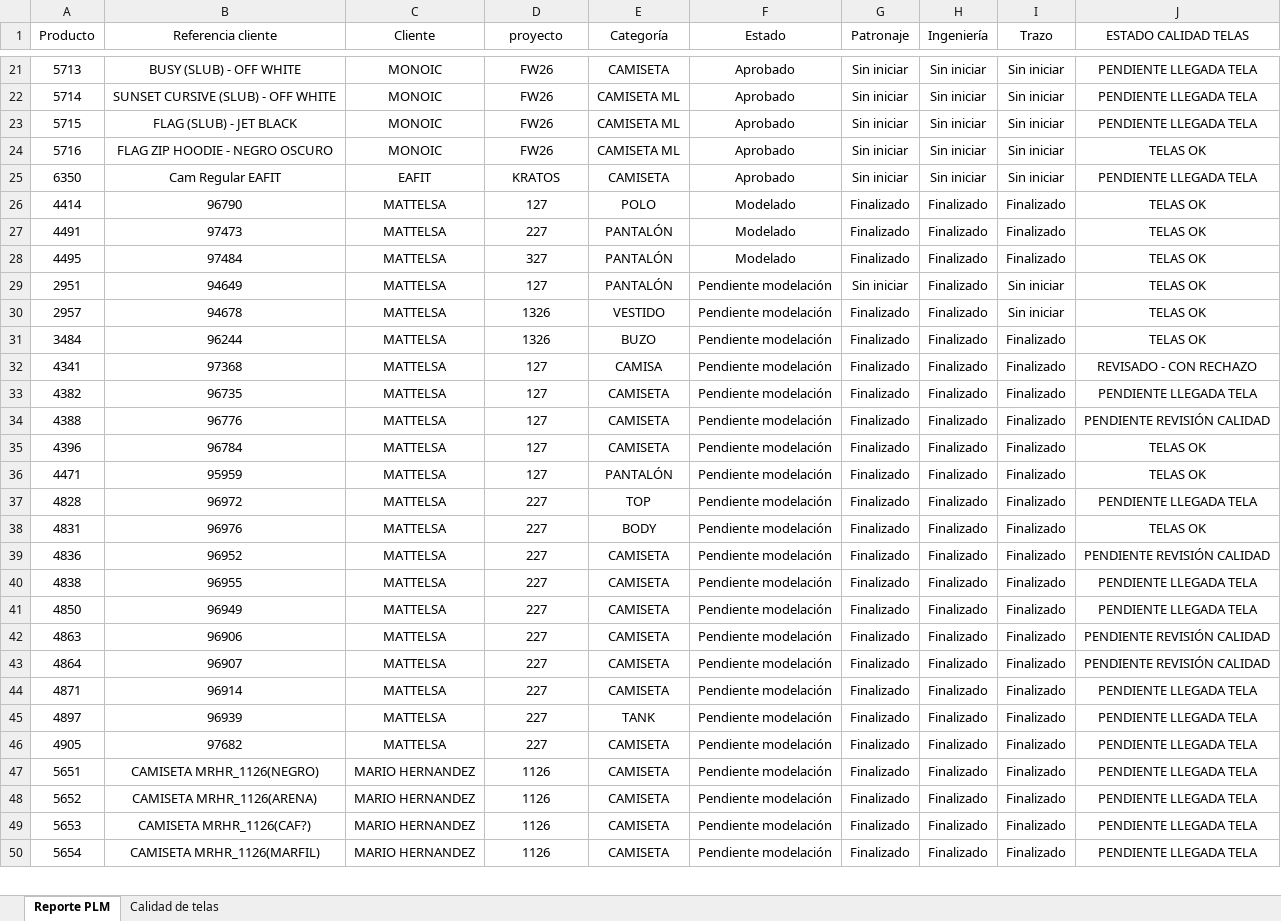
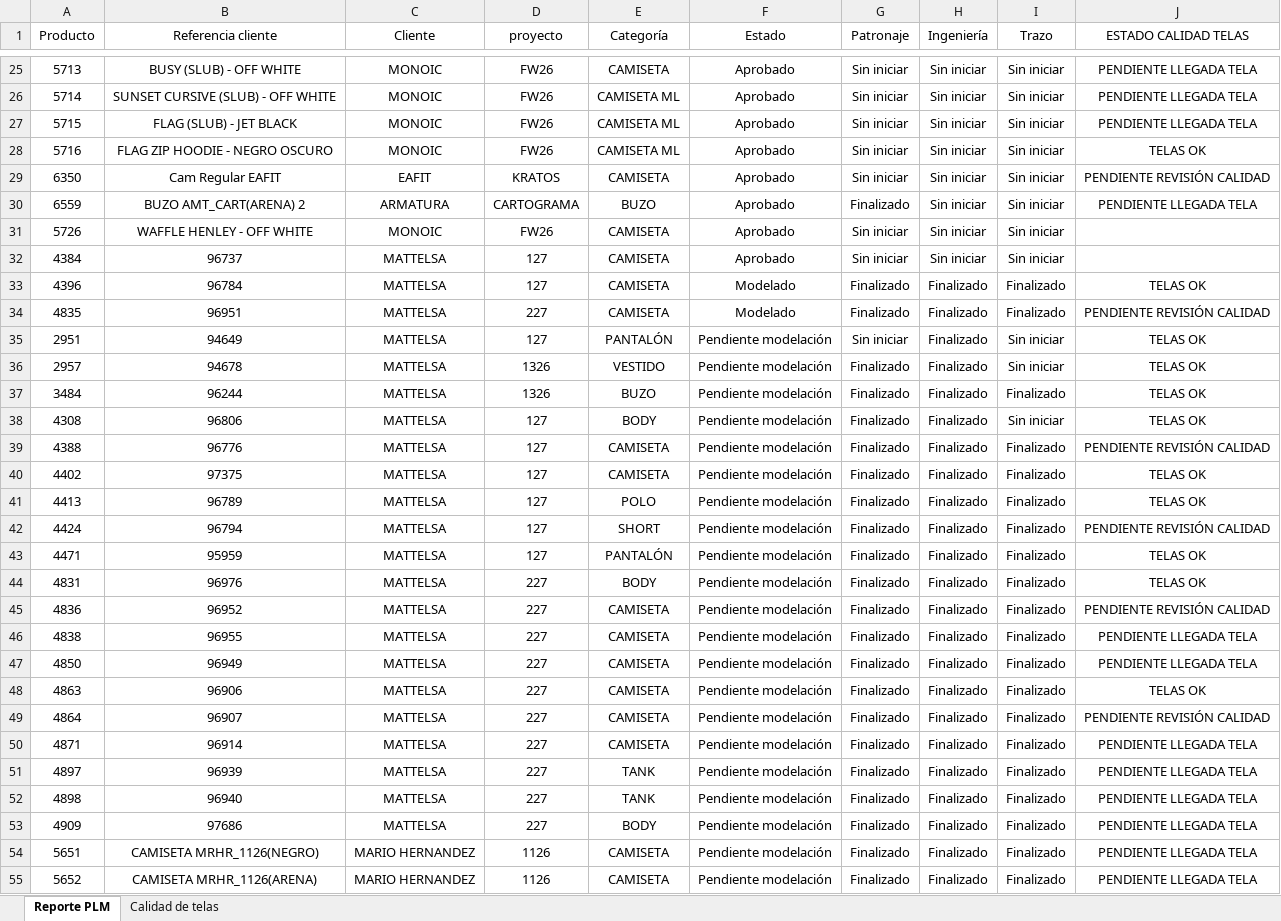
Before and after one commit to AnaliticaURA/PendientesLiberacion, an Excel workbook: datos.xlsx, sheet Reporte PLM, drawn as a sheet; only a part is shown, gaps mark what is left out; the shorter side is filled out with more unchanged rows; values as stored, in another font and other column widths than the file's, no borders; table styles not drawn; removed rows and columns are numbered as before the commit, all else as after; the diff covers the shown part only; the diff names each change by its address in the sheet, - before the commit and + after, or states it on an @@ line.

```diff
--- a/datos.xlsx (sheet Reporte PLM)
+++ b/datos.xlsx (sheet Reporte PLM)
-J29 (ESTADO CALIDAD TELAS): PENDIENTE LLEGADA TELA
+J29 (ESTADO CALIDAD TELAS): PENDIENTE REVISIÓN CALIDAD
+row 30: 6559 | BUZO AMT_CART(ARENA) 2 | ARMATURA | CARTOGRAMA | BUZO | Aprobado | Finalizado | Sin iniciar | Sin iniciar | PENDIENTE LLEGADA TELA
+row 31: 5726 | WAFFLE HENLEY - OFF WHITE | MONOIC | FW26 | CAMISETA | Aprobado | Sin iniciar | Sin iniciar | Sin iniciar
+row 32: 4384 | 96737 | MATTELSA | 127 | CAMISETA | Aprobado | Sin iniciar | Sin iniciar | Sin iniciar
-A33 (Producto): 4414
+A33 (Producto): 4396
-B33 (Referencia cliente): 96790
+B33 (Referencia cliente): 96784
-E33 (Categoría): POLO
+E33 (Categoría): CAMISETA
-A34 (Producto): 4491
+A34 (Producto): 4835
-B34 (Referencia cliente): 97473
+B34 (Referencia cliente): 96951
-E34 (Categoría): PANTALÓN
+E34 (Categoría): CAMISETA
-J34 (ESTADO CALIDAD TELAS): TELAS OK
+J34 (ESTADO CALIDAD TELAS): PENDIENTE REVISIÓN CALIDAD
-row 28: 4495 | 97484 | MATTELSA | 327 | PANTALÓN | Modelado | Finalizado | Finalizado | Finalizado | TELAS OK
-A38 (Producto): 4341
+A38 (Producto): 4308
-B38 (Referencia cliente): 97368
+B38 (Referencia cliente): 96806
-E38 (Categoría): CAMISA
+E38 (Categoría): BODY
-I38 (Trazo): Finalizado
+I38 (Trazo): Sin iniciar
-J38 (ESTADO CALIDAD TELAS): REVISADO - CON RECHAZO
+J38 (ESTADO CALIDAD TELAS): TELAS OK
-row 33: 4382 | 96735 | MATTELSA | 127 | CAMISETA | Pendiente modelación | Finalizado | Finalizado | Finalizado | PENDIENTE LLEGADA TELA
-A40 (Producto): 4396
+A40 (Producto): 4402
-B40 (Referencia cliente): 96784
+B40 (Referencia cliente): 97375
+row 41: 4413 | 96789 | MATTELSA | 127 | POLO | Pendiente modelación | Finalizado | Finalizado | Finalizado | TELAS OK
+row 42: 4424 | 96794 | MATTELSA | 127 | SHORT | Pendiente modelación | Finalizado | Finalizado | Finalizado | PENDIENTE REVISIÓN CALIDAD
-row 37: 4828 | 96972 | MATTELSA | 227 | TOP | Pendiente modelación | Finalizado | Finalizado | Finalizado | PENDIENTE LLEGADA TELA
-J48 (ESTADO CALIDAD TELAS): PENDIENTE REVISIÓN CALIDAD
+J48 (ESTADO CALIDAD TELAS): TELAS OK
-A52 (Producto): 4905
+A52 (Producto): 4898
-B52 (Referencia cliente): 97682
+B52 (Referencia cliente): 96940
-E52 (Categoría): CAMISETA
+E52 (Categoría): TANK
+row 53: 4909 | 97686 | MATTELSA | 227 | BODY | Pendiente modelación | Finalizado | Finalizado | Finalizado | PENDIENTE LLEGADA TELA
```
Also changed, not shown: 8 added rows, 6 removed rows and 6 edited cells elsewhere in this sheet, sheet Calidad de telas.
